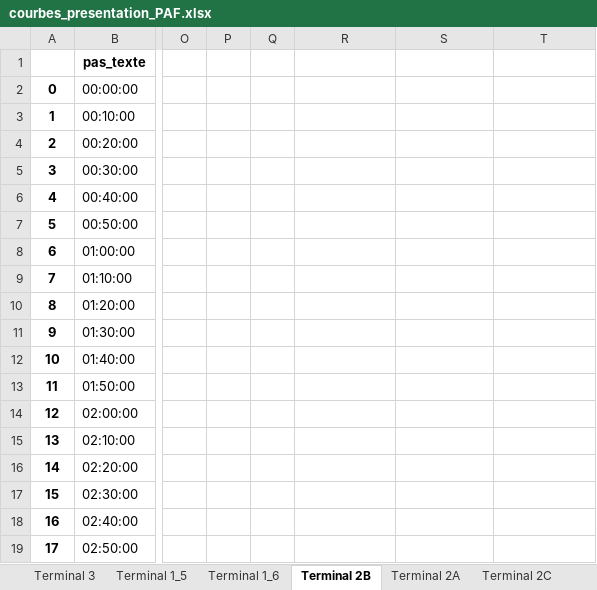
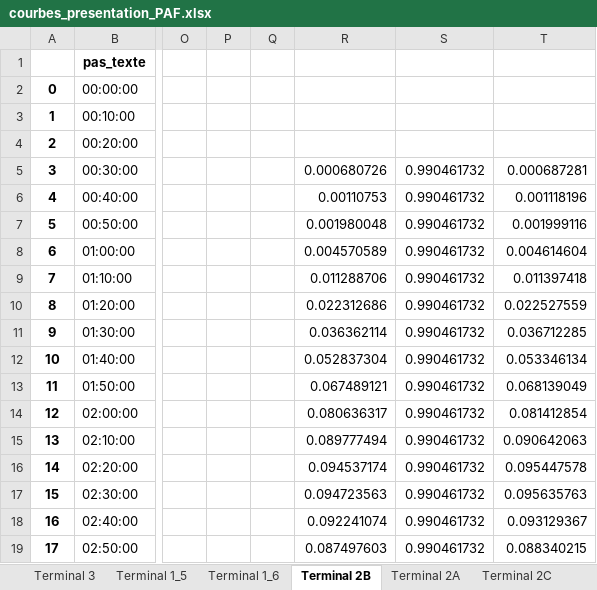
Before and after one commit to cedadp/pafprevi, an Excel workbook: courbes_presentation_PAF.xlsx, sheet Terminal 2B, drawn as a sheet; only a part is shown, gaps mark what is left out; values as stored, in another font and other column widths than the file's, no borders; the diff covers the shown part only; the diff names each change by its address in the sheet, - before the commit and + after, or states it on an @@ line.

```diff
--- a/courbes_presentation_PAF.xlsx (sheet Terminal 2B)
+++ b/courbes_presentation_PAF.xlsx (sheet Terminal 2B)
-R5: (empty)
+R5: 0.000680726
-S5:S19: (empty)
+S5:S19: 0.990461732
-T5: (empty)
+T5: 0.000687281
-R6: (empty)
+R6: 0.00110753
-T6: (empty)
+T6: 0.001118196
-R7: (empty)
+R7: 0.001980048
-T7: (empty)
+T7: 0.001999116
-R8: (empty)
+R8: 0.004570589
-T8: (empty)
+T8: 0.004614604
-R9: (empty)
+R9: 0.011288706
-T9: (empty)
+T9: 0.011397418
-R10: (empty)
+R10: 0.022312686
-T10: (empty)
+T10: 0.022527559
-R11: (empty)
+R11: 0.036362114
-T11: (empty)
+T11: 0.036712285
-R12: (empty)
+R12: 0.052837304
-T12: (empty)
+T12: 0.053346134
-R13: (empty)
+R13: 0.067489121
-T13: (empty)
+T13: 0.068139049
-R14: (empty)
+R14: 0.080636317
-T14: (empty)
+T14: 0.081412854
-R15: (empty)
+R15: 0.089777494
-T15: (empty)
+T15: 0.090642063
-R16: (empty)
+R16: 0.094537174
-T16: (empty)
+T16: 0.095447578
-R17: (empty)
+R17: 0.094723563
-T17: (empty)
+T17: 0.095635763
-R18: (empty)
+R18: 0.092241074
-T18: (empty)
+T18: 0.093129367
-R19: (empty)
+R19: 0.087497603
-T19: (empty)
+T19: 0.088340215
```
Also changed, not shown: 27 edited cells elsewhere in this sheet, 1 other file.
